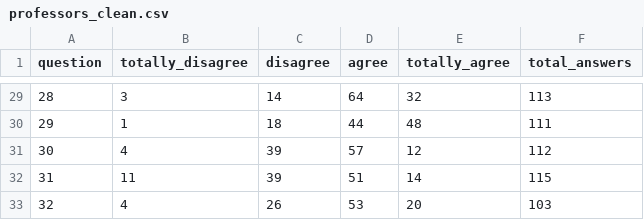
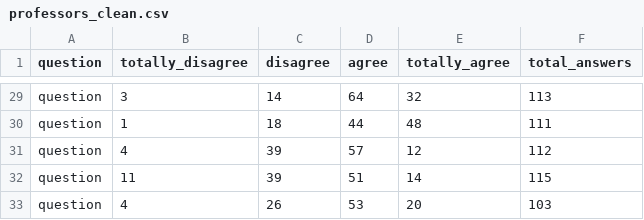
Before and after one commit to networkwildi/Report1, a CSV file: professors_clean.csv, drawn as a sheet; only a part is shown, gaps mark what is left out; the diff covers the shown part only.

```diff
--- a/professors_clean.csv
+++ b/professors_clean.csv
@@ -29,5 +29,5 @@ question,totally_disagree,disagree,agree,totally_agree,total_answers
-28,3,14,64,32,113
-29,1,18,44,48,111
-30,4,39,57,12,112
-31,11,39,51,14,115
-32,4,26,53,20,103
+question,3,14,64,32,113
+question,1,18,44,48,111
+question,4,39,57,12,112
+question,11,39,51,14,115
+question,4,26,53,20,103
```
Also changed, not shown: 27 edited cells elsewhere in this file, students_clean.csv, 8 other files.
